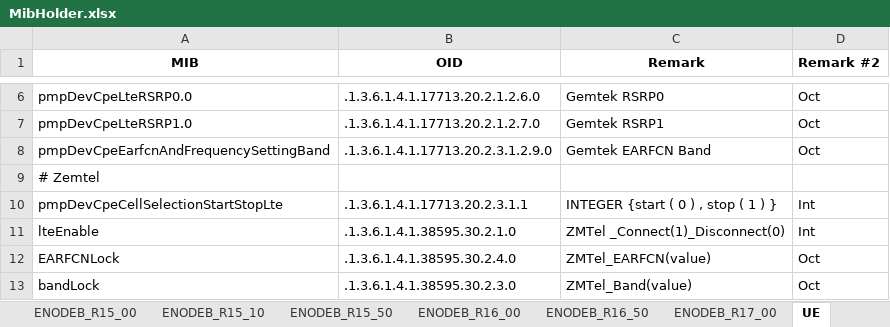
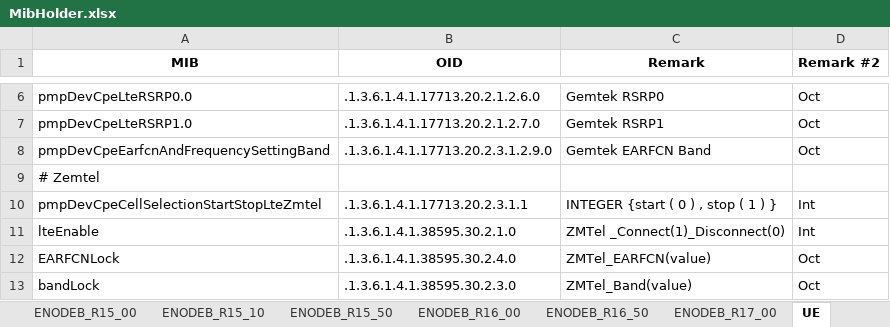
Before and after one commit to airspansvg/Testspan_Runners, an Excel workbook: src/main/resources/SNMP/MibHolder.xlsx, sheet UE, drawn as a sheet; only a part is shown, gaps mark what is left out; values as stored, in another font and other column widths than the file's, no borders; the diff names each change by its address in the sheet, - before the commit and + after, or states it on an @@ line.

Commit message:
add mib for new zmtel

```diff
--- a/src/main/resources/SNMP/MibHolder.xlsx (sheet UE)
+++ b/src/main/resources/SNMP/MibHolder.xlsx (sheet UE)
-A10 (MIB): pmpDevCpeCellSelectionStartStopLte
+A10 (MIB): pmpDevCpeCellSelectionStartStopLteZmtel
```
Also changed, not shown: 1 other file.
